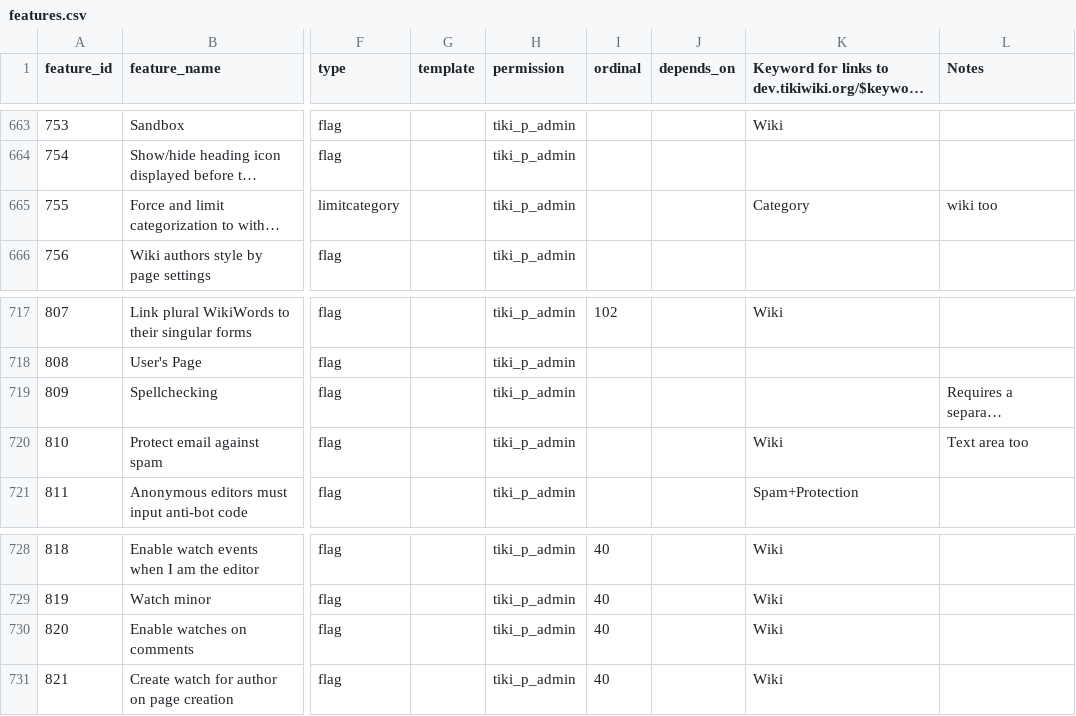
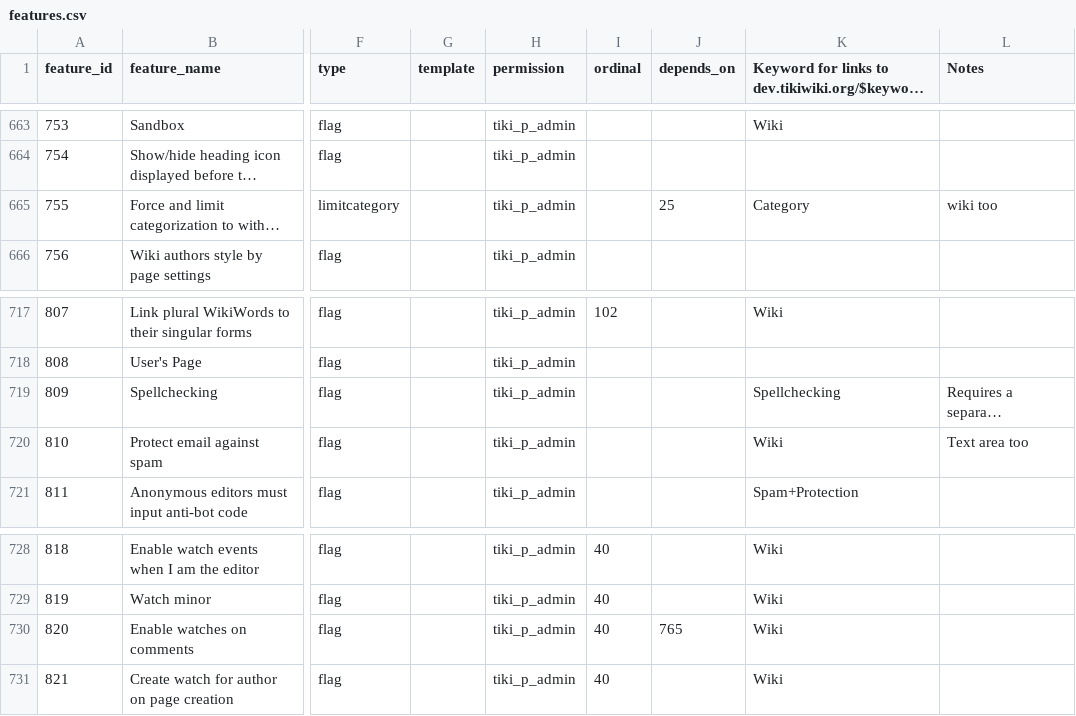
Before and after one commit to meta-net-ar/tiki, a CSV file: db/features.csv, drawn as a sheet; only a part is shown, gaps mark what is left out; long unchanged cells end in …; the diff covers the shown part only; the diff names each change by its address in the sheet, - before the commit and + after, or states it on an @@ line.

Commit message:
[MOD]added more dependencies

```diff
--- a/db/features.csv
+++ b/db/features.csv
-J665 (depends_on): (empty)
+J665 (depends_on): 25
-K719: (empty)
+K719: Spellchecking
-J730 (depends_on): (empty)
+J730 (depends_on): 765
```
Also changed, not shown: 7 edited cells elsewhere in this file.
